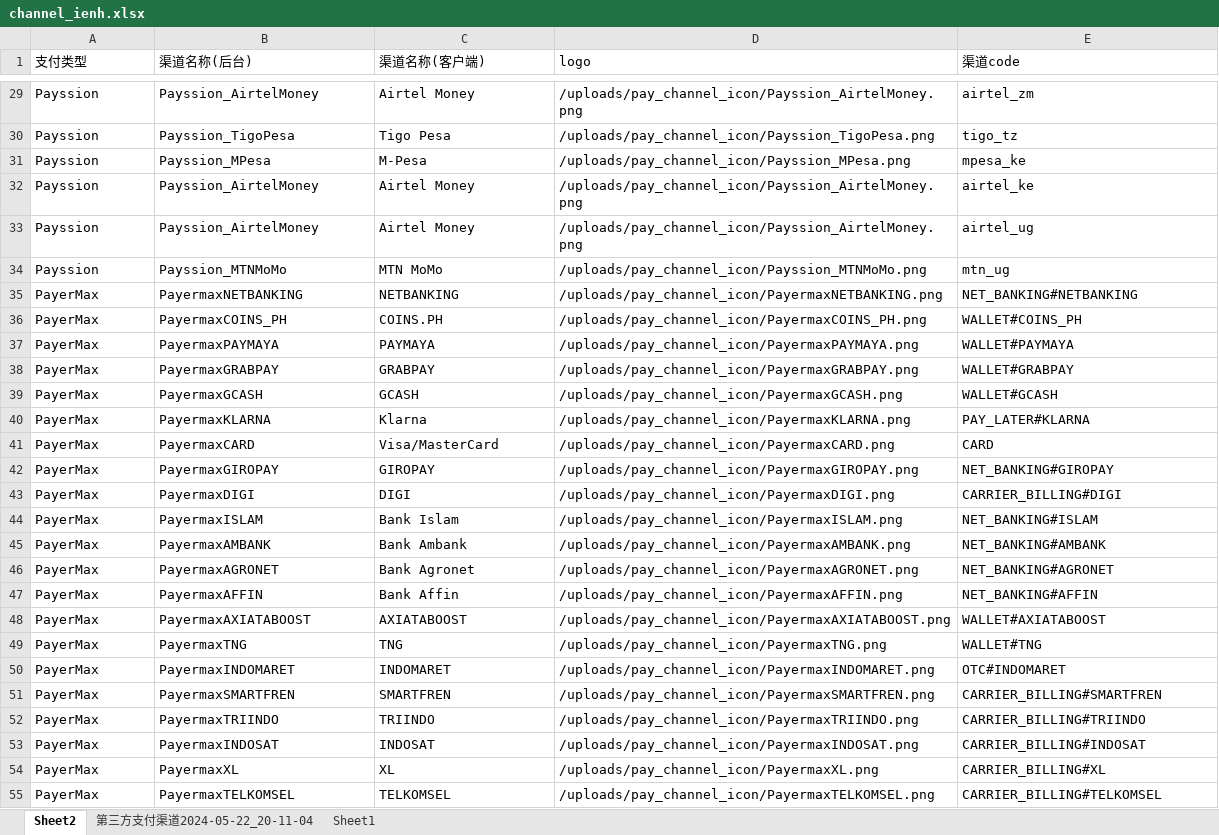
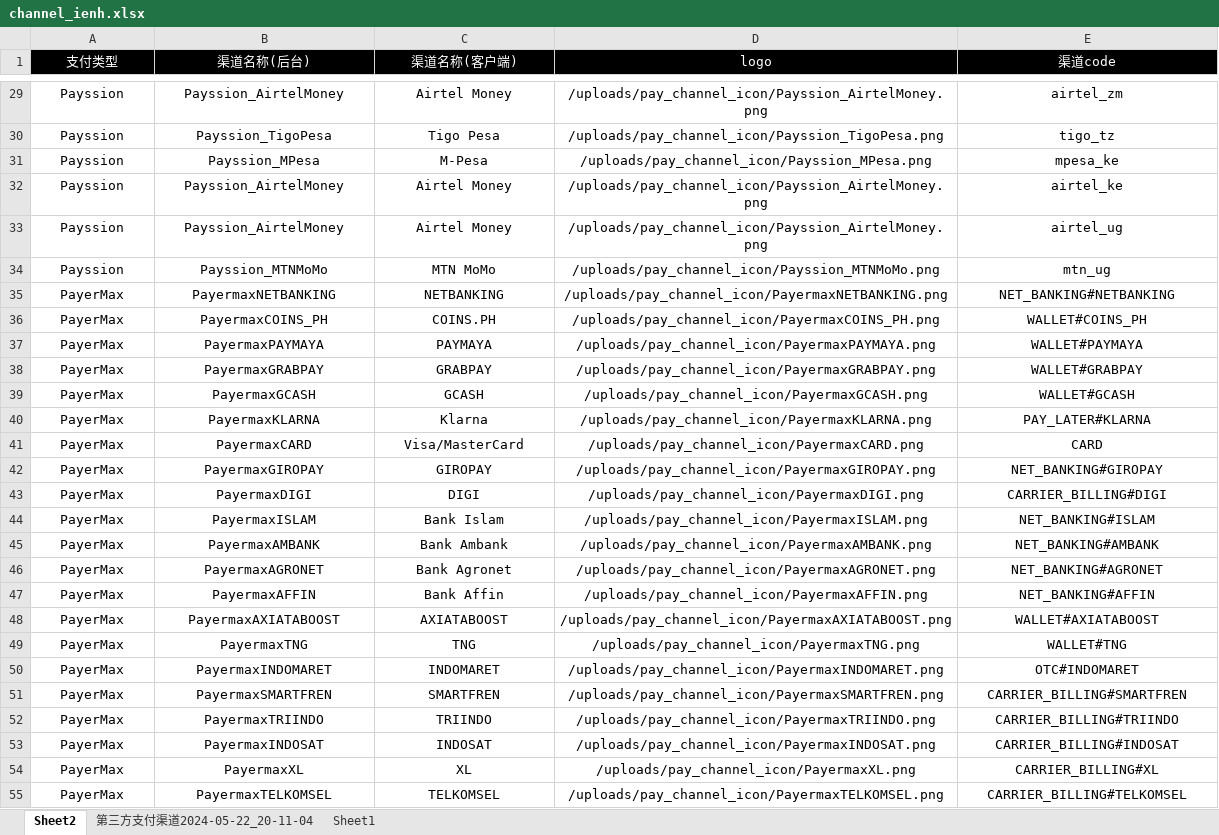
Before and after one commit to dash-lee/Order, an Excel workbook: Create_order/Excel Source/channel_ienh.xlsx, sheet Sheet2, drawn as a sheet; only a part is shown, gaps mark what is left out; values as stored, in another font and other column widths than the file's, no borders; the diff covers the shown part only; the diff names each change by its address in the sheet, - before the commit and + after, or states it on an @@ line.

```diff
--- a/Create_order/Excel Source/channel_ienh.xlsx (sheet Sheet2)
+++ b/Create_order/Excel Source/channel_ienh.xlsx (sheet Sheet2)
@@ A1:E1 alignment: left → center, fill: none → #000000, text colour: black → #FFFFFF @@
-A29:E55 alignment: left
+A29:E55 alignment: center
```
Also changed, not shown: cell formats elsewhere in this sheet, Create_order/Excel Source/channel_price.xlsx, 13 other files.
